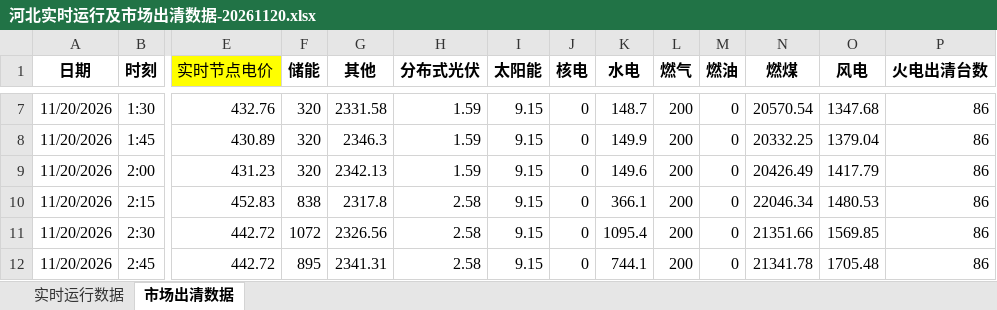
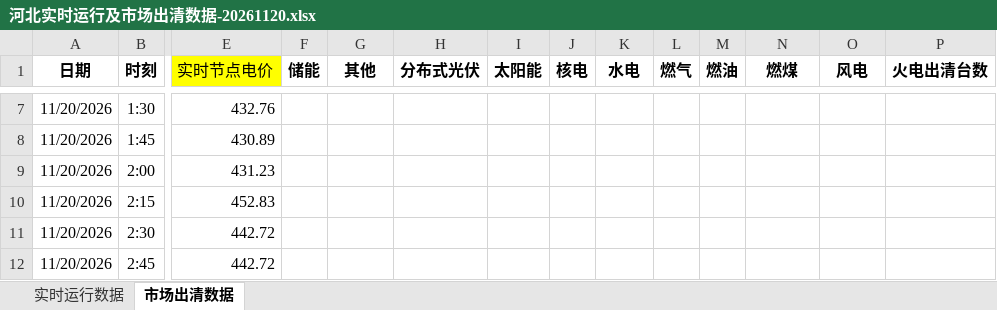
Before and after one commit to arliu633-glitch/hb-price-chart-public, an Excel workbook: review-results/河北实时运行及市场出清数据-20261120.xlsx, sheet 市场出清数据, drawn as a sheet; only a part is shown, gaps mark what is left out; values as stored, in another font and other column widths than the file's, no borders; conditional formats not drawn; the diff covers the shown part only; the diff names each change by its address in the sheet, - before the commit and + after, or states it on an @@ line.

```diff
--- a/review-results/河北实时运行及市场出清数据-20261120.xlsx (sheet 市场出清数据)
+++ b/review-results/河北实时运行及市场出清数据-20261120.xlsx (sheet 市场出清数据)
-F7:F9 (储能): 320
+F7:F9 (储能): (empty)
-G7 (其他): 2331.58
+G7 (其他): (empty)
-H7:H9 (分布式光伏): 1.59
+H7:H9 (分布式光伏): (empty)
-I7:I12 (太阳能): 9.15
+I7:I12 (太阳能): (empty)
-J7:J12 (核电): 0
+J7:J12 (核电): (empty)
-K7 (水电): 148.7
+K7 (水电): (empty)
-L7:L12 (燃气): 200
+L7:L12 (燃气): (empty)
-M7:M12 (燃油): 0
+M7:M12 (燃油): (empty)
-N7 (燃煤): 20570.54
+N7 (燃煤): (empty)
-O7 (风电): 1347.68
+O7 (风电): (empty)
-P7:P12 (火电出清台数): 86
+P7:P12 (火电出清台数): (empty)
-G8 (其他): 2346.3
+G8 (其他): (empty)
-K8 (水电): 149.9
+K8 (水电): (empty)
-N8 (燃煤): 20332.25
+N8 (燃煤): (empty)
-O8 (风电): 1379.04
+O8 (风电): (empty)
-G9 (其他): 2342.13
+G9 (其他): (empty)
-K9 (水电): 149.6
+K9 (水电): (empty)
-N9 (燃煤): 20426.49
+N9 (燃煤): (empty)
-O9 (风电): 1417.79
+O9 (风电): (empty)
-F10 (储能): 838
+F10 (储能): (empty)
-G10 (其他): 2317.8
+G10 (其他): (empty)
-H10:H12 (分布式光伏): 2.58
+H10:H12 (分布式光伏): (empty)
-K10 (水电): 366.1
+K10 (水电): (empty)
-N10 (燃煤): 22046.34
+N10 (燃煤): (empty)
-O10 (风电): 1480.53
+O10 (风电): (empty)
-F11 (储能): 1072
+F11 (储能): (empty)
-G11 (其他): 2326.56
+G11 (其他): (empty)
-K11 (水电): 1095.4
+K11 (水电): (empty)
-N11 (燃煤): 21351.66
+N11 (燃煤): (empty)
-O11 (风电): 1569.85
+O11 (风电): (empty)
-F12 (储能): 895
+F12 (储能): (empty)
-G12 (其他): 2341.31
+G12 (其他): (empty)
-K12 (水电): 744.1
+K12 (水电): (empty)
-N12 (燃煤): 21341.78
+N12 (燃煤): (empty)
-O12 (风电): 1705.48
+O12 (风电): (empty)
```
Also changed, not shown: 990 edited cells elsewhere in this sheet, review-results/复盘信息抓取-20261120.xlsx, 6 other files.
